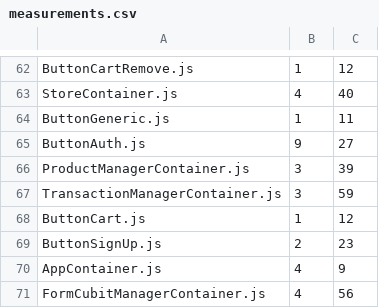
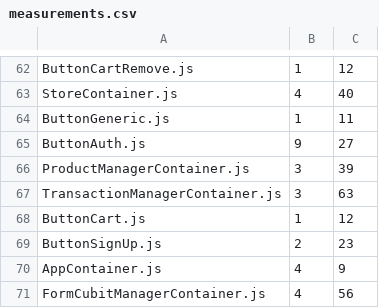
Before and after one commit to 8LabSolutions/Soldino, a CSV file: script/ccr/measurements.csv, drawn as a sheet; only a part is shown, gaps mark what is left out; the diff covers the shown part only.

```diff
--- a/script/ccr/measurements.csv
+++ b/script/ccr/measurements.csv
@@ -66,3 +66,3 @@ ButtonAuth.js,9,27
 ProductManagerContainer.js,3,39
-TransactionManagerContainer.js,3,59
+TransactionManagerContainer.js,3,63
 ButtonCart.js,1,12
```
Also changed, not shown: 12 edited cells elsewhere in this file, script/call_cost/call_cost.csv, script/ccr/ccrStatistics.csv, 3 other files.
